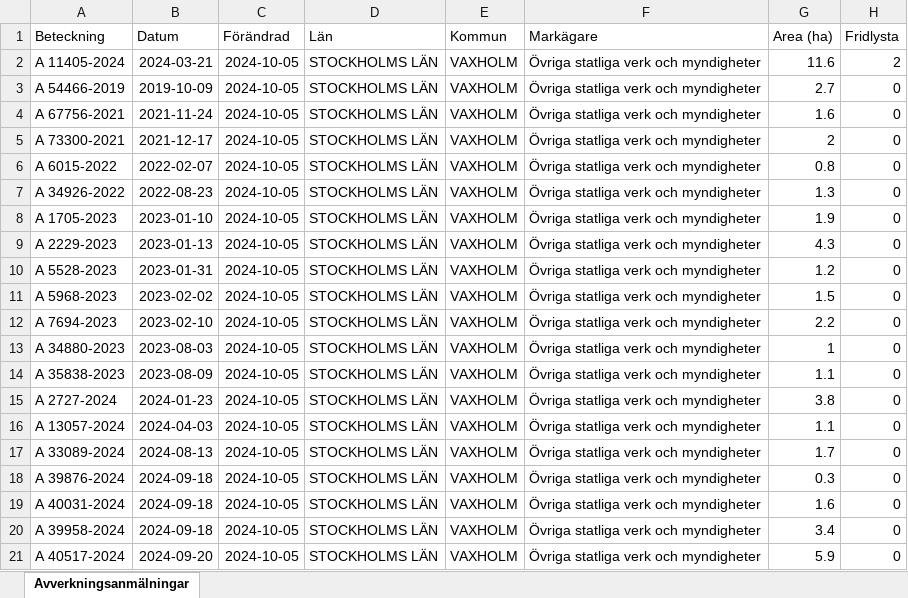
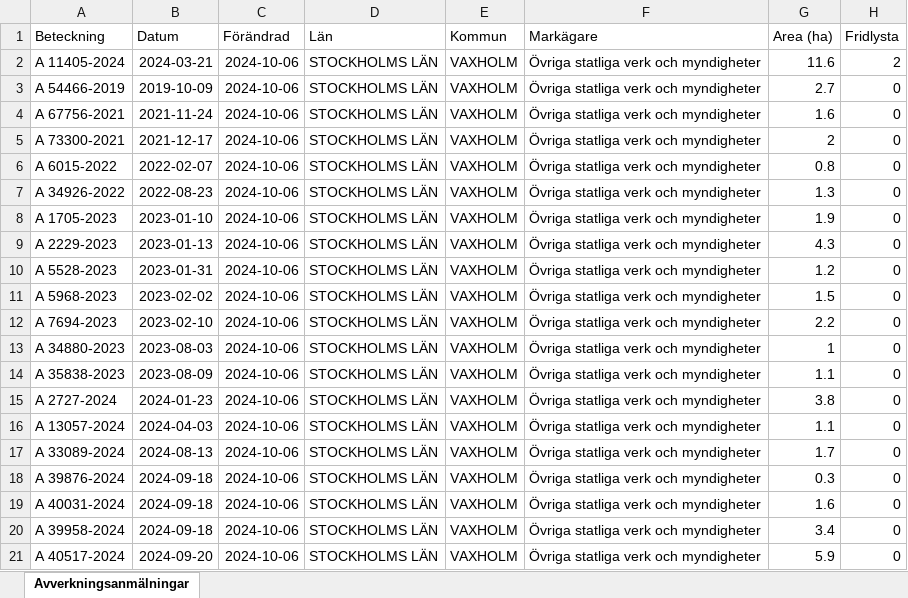
Before and after one commit to klasma/Logging_0187, an Excel workbook: Översikt VAXHOLM.xlsx, sheet Avverkningsanmälningar, drawn as a sheet; only a part is shown; values as stored, in another font and other column widths than the file's, no borders; the diff names each change by its address in the sheet, - before the commit and + after, or states it on an @@ line.

```diff
--- a/Översikt VAXHOLM.xlsx (sheet Avverkningsanmälningar)
+++ b/Översikt VAXHOLM.xlsx (sheet Avverkningsanmälningar)
-C2:C21 (Förändrad): 2024-10-05
+C2:C21 (Förändrad): 2024-10-06
```
Also changed, not shown: artfynd/A 11405-2024 artfynd.xlsx, 5 other files.
